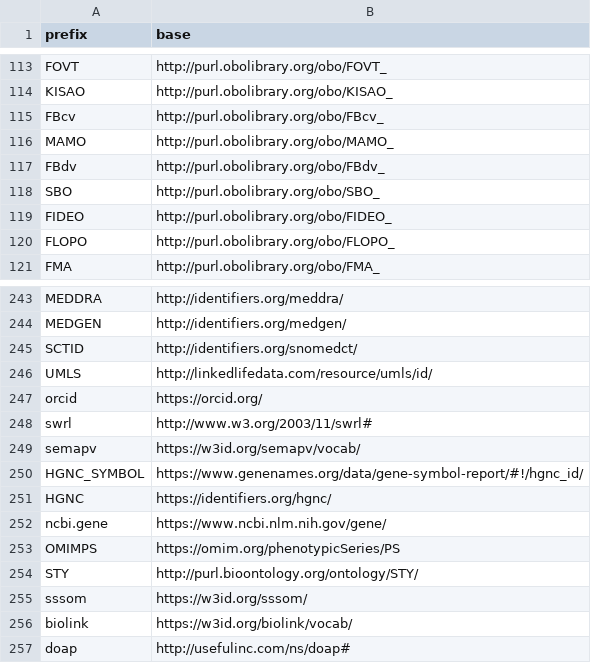
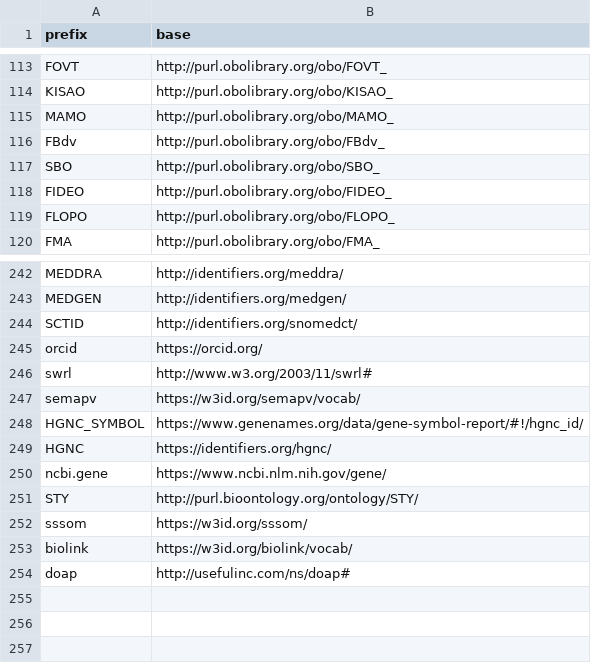
Before and after one commit to monarch-initiative/mondo-ingest, a CSV file: src/ontology/config/prefixes.csv, drawn as a sheet; only a part is shown, gaps mark what is left out; the diff names each change by its address in the sheet, - before the commit and + after, or states it on an @@ line.

Commit message:
- Bug fix: prefixes.csv: Removed some duplicate entries

```diff
--- a/src/ontology/config/prefixes.csv
+++ b/src/ontology/config/prefixes.csv
-row 115: FBcv | http://purl.obolibrary.org/obo/FBcv_
-row 246: UMLS | http://linkedlifedata.com/resource/umls/id/
-row 253: OMIMPS | https://omim.org/phenotypicSeries/PS
```
